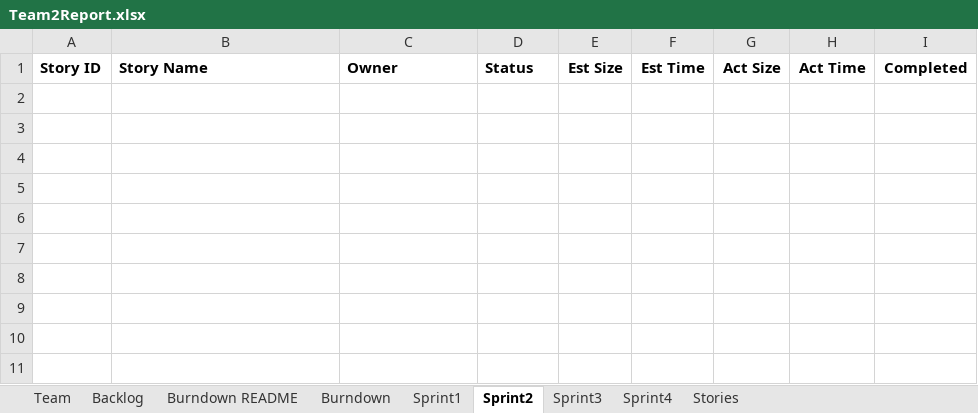
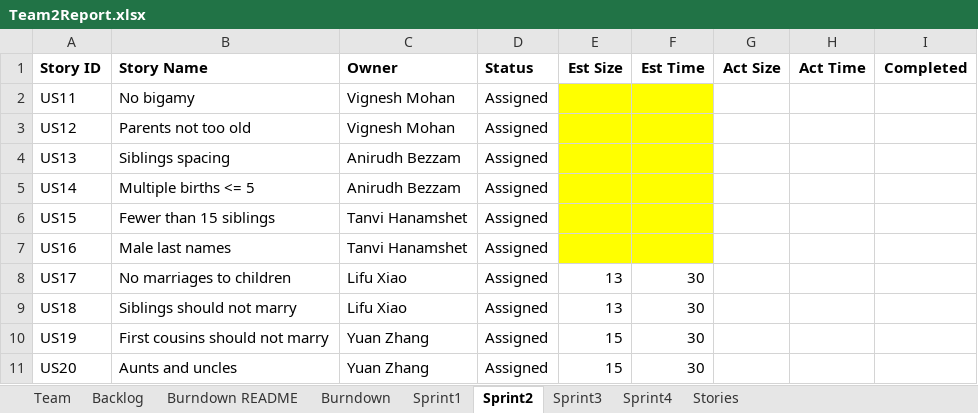
Before and after one commit to Kybeth/SSW555-GEDCOM-Develop-Team02, an Excel workbook: doc/Team2Report.xlsx, sheet Sprint2, drawn as a sheet; values as stored, in another font and other column widths than the file's, no borders; the diff names each change by its address in the sheet, - before the commit and + after, or states it on an @@ line.

```diff
--- a/doc/Team2Report.xlsx (sheet Sprint2)
+++ b/doc/Team2Report.xlsx (sheet Sprint2)
+row 2: US11 | No bigamy | Vignesh Mohan | Assigned
+row 3: US12 | Parents not too old | Vignesh Mohan | Assigned
+row 4: US13 | Siblings spacing | Anirudh Bezzam | Assigned
+row 5: US14 | Multiple births <= 5 | Anirudh Bezzam | Assigned
+row 6: US15 | Fewer than 15 siblings | Tanvi Hanamshet | Assigned
+row 7: US16 | Male last names | Tanvi Hanamshet | Assigned
+row 8: US17 | No marriages to children | Lifu Xiao | Assigned | 13 | 30
+row 9: US18 | Siblings should not marry | Lifu Xiao | Assigned | 13 | 30
+row 10: US19 | First cousins should not marry | Yuan Zhang | Assigned | 15 | 30
+row 11: US20 | Aunts and uncles | Yuan Zhang | Assigned | 15 | 30
```
Also changed, not shown: sheet Sprint1, sheet Burndown, sheet Backlog, charts or pictures.
